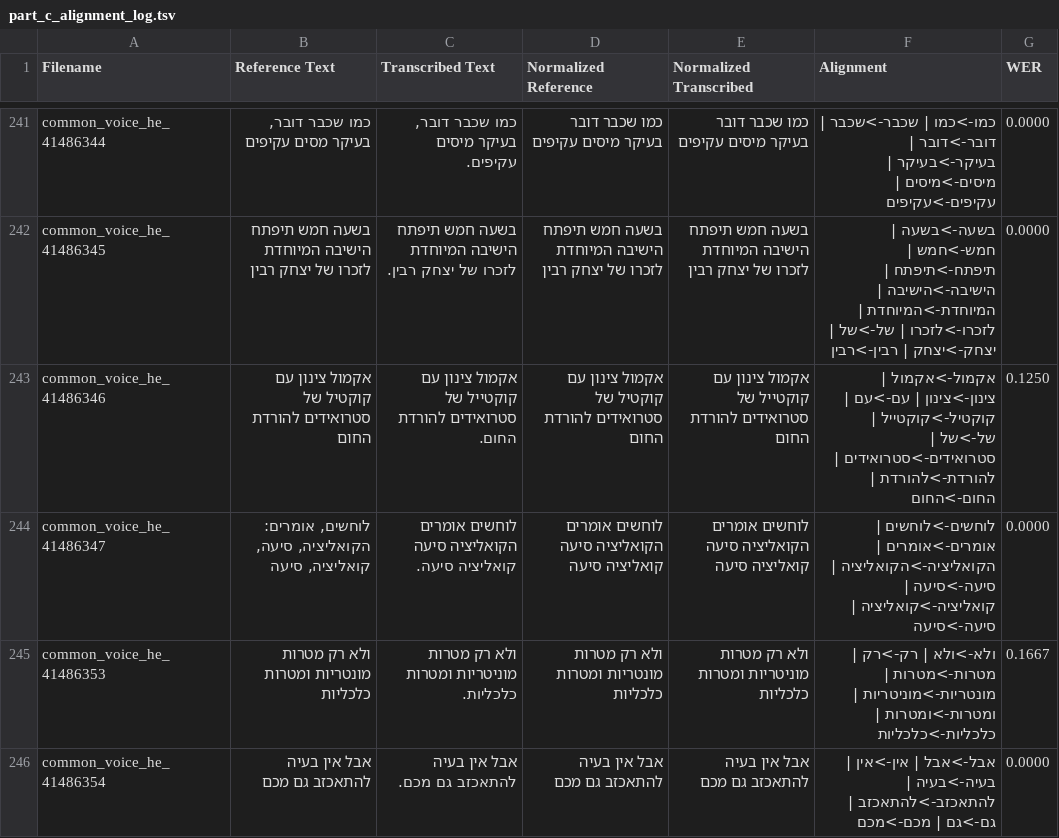
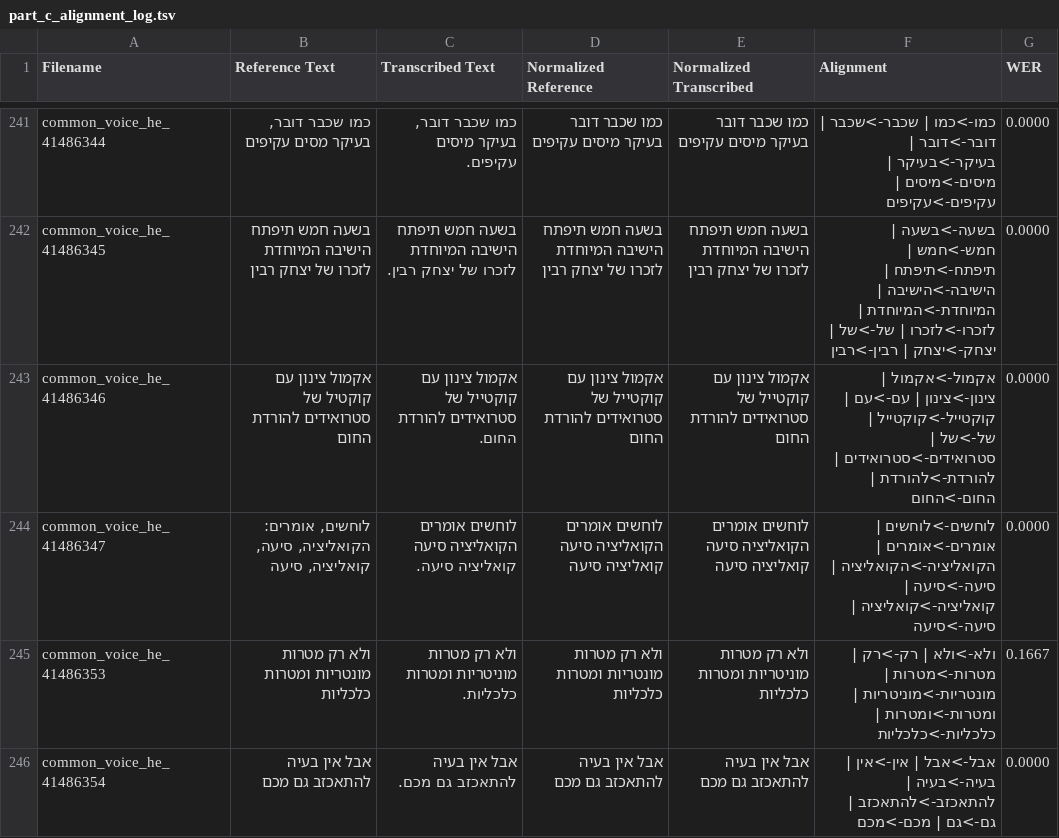
Before and after one commit to AdonZahavi/asr-final-project, a TSV file: part_c_alignment_log.tsv, drawn as a sheet; only a part is shown, gaps mark what is left out; the diff covers the shown part only.

```diff
--- a/part_c_alignment_log.tsv
+++ b/part_c_alignment_log.tsv
@@ -242,3 +242,3 @@ common_voice_he_41486344	כמו שכבר דובר, בעיקר מסים עקיפ
 common_voice_he_41486345	בשעה חמש תיפתח הישיבה המיוחדת לזכרו של יצחק רבין	בשעה חמש תיפתח הישיבה המיוחדת לזכרו של יצחק רבין.	בשעה חמש תיפתח הישיבה המיוחדת לזכרו של יצחק רבין	בשעה חמש תיפתח הישיבה המיוחדת לזכרו של יצחק רבין	בשעה->בשעה | חמש->חמש | תיפתח->תיפתח | הישיבה->הישיבה | המיוחדת->המיוחדת | לזכרו->לזכרו | של->של | יצחק->יצחק | רבין->רבין	0.0000
-common_voice_he_41486346	אקמול צינון עם קוקטיל של סטרואידים להורדת החום	אקמול צינון עם קוקטייל של סטרואידים להורדת החום.	אקמול צינון עם קוקטיל של סטרואידים להורדת החום	אקמול צינון עם קוקטייל של סטרואידים להורדת החום	אקמול->אקמול | צינון->צינון | עם->עם | קוקטיל->קוקטייל | של->של | סטרואידים->סטרואידים | להורדת->להורדת | החום->החום	0.1250
+common_voice_he_41486346	אקמול צינון עם קוקטיל של סטרואידים להורדת החום	אקמול צינון עם קוקטייל של סטרואידים להורדת החום.	אקמול צינון עם קוקטייל של סטרואידים להורדת החום	אקמול צינון עם קוקטייל של סטרואידים להורדת החום	אקמול->אקמול | צינון->צינון | עם->עם | קוקטייל->קוקטייל | של->של | סטרואידים->סטרואידים | להורדת->להורדת | החום->החום	0.0000
 common_voice_he_41486347	לוחשים, אומרים: הקואליציה, סיעה, קואליציה, סיעה	לוחשים אומרים הקואליציה סיעה קואליציה סיעה.	לוחשים אומרים הקואליציה סיעה קואליציה סיעה	לוחשים אומרים הקואליציה סיעה קואליציה סיעה	לוחשים->לוחשים | אומרים->אומרים | הקואליציה->הקואליציה | סיעה->סיעה | קואליציה->קואליציה | סיעה->סיעה	0.0000
```
Also changed, not shown: 78 edited cells elsewhere in this file, part_c_frequent_errors.tsv, part_c_noisy_alignment_log.tsv, 5 other files.
